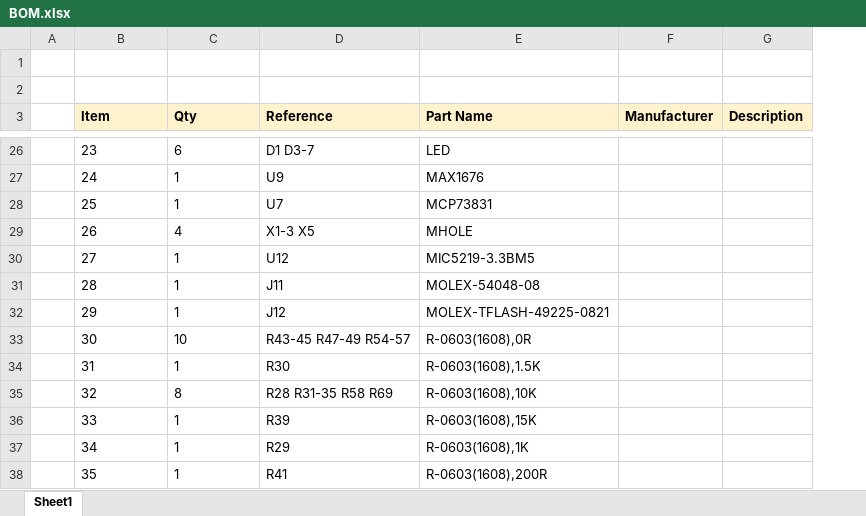
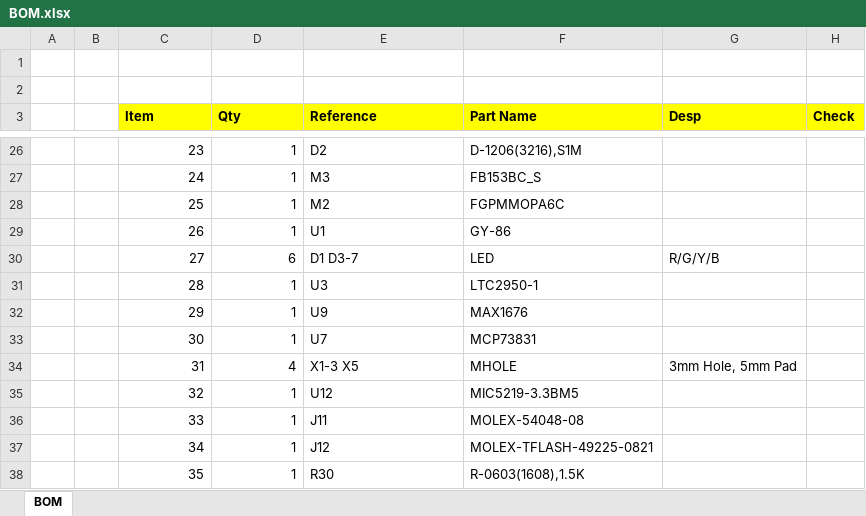
Before and after one commit to akkdong/Vario-STM32, an Excel workbook: doc/BOM.xlsx, sheet BOM, drawn as a sheet; only a part is shown, gaps mark what is left out; values as stored, in another font and other column widths than the file's, no borders; removed rows and columns are numbered as before the commit, all else as after; the diff covers the shown part only; the diff names each change by its address in the sheet, - before the commit and + after, or states it on an @@ line.

```diff
--- a/doc/BOM.xlsx (sheet BOM)
+++ b/doc/BOM.xlsx (sheet BOM)
-sheet tab: Sheet1
+sheet tab: BOM
+column B, empty
-column F (Manufacturer), empty
-column G (Description), empty
+column G (Desp), rows 30-34: R/G/Y/B |  |  |  | 3mm Hole, 5mm Pad
+column H (Check), empty
-C3:F3 fill: #FFF2CC
+C3:F3 fill: #FFFF00
-C26:D38 alignment: left
+C26:D38 alignment: right
-D26 (Qty): 6
+D26 (Qty): 1
-E26 (Reference): D1 D3-7
+E26 (Reference): D2
-F26 (Part Name): LED
+F26 (Part Name): D-1206(3216),S1M
-E27 (Reference): U9
+E27 (Reference): M3
-F27 (Part Name): MAX1676
+F27 (Part Name): FB153BC_S
-E28 (Reference): U7
+E28 (Reference): M2
-F28 (Part Name): MCP73831
+F28 (Part Name): FGPMMOPA6C
-D29 (Qty): 4
+D29 (Qty): 1
-E29 (Reference): X1-3 X5
+E29 (Reference): U1
-F29 (Part Name): MHOLE
+F29 (Part Name): GY-86
-D30 (Qty): 1
+D30 (Qty): 6
-E30 (Reference): U12
+E30 (Reference): D1 D3-7
-F30 (Part Name): MIC5219-3.3BM5
+F30 (Part Name): LED
-E31 (Reference): J11
+E31 (Reference): U3
-F31 (Part Name): MOLEX-54048-08
+F31 (Part Name): LTC2950-1
-E32 (Reference): J12
+E32 (Reference): U9
-F32 (Part Name): MOLEX-TFLASH-49225-0821
+F32 (Part Name): MAX1676
-D33 (Qty): 10
+D33 (Qty): 1
-E33 (Reference): R43-45 R47-49 R54-57
+E33 (Reference): U7
-F33 (Part Name): R-0603(1608),0R
+F33 (Part Name): MCP73831
-D34 (Qty): 1
+D34 (Qty): 4
-E34 (Reference): R30
+E34 (Reference): X1-3 X5
-F34 (Part Name): R-0603(1608),1.5K
+F34 (Part Name): MHOLE
-D35 (Qty): 8
+D35 (Qty): 1
-E35 (Reference): R28 R31-35 R58 R69
+E35 (Reference): U12
-F35 (Part Name): R-0603(1608),10K
+F35 (Part Name): MIC5219-3.3BM5
-E36 (Reference): R39
+E36 (Reference): J11
-F36 (Part Name): R-0603(1608),15K
+F36 (Part Name): MOLEX-54048-08
-E37 (Reference): R29
+E37 (Reference): J12
-F37 (Part Name): R-0603(1608),1K
+F37 (Part Name): MOLEX-TFLASH-49225-0821
-E38 (Reference): R41
+E38 (Reference): R30
-F38 (Part Name): R-0603(1608),200R
+F38 (Part Name): R-0603(1608),1.5K
```
Also changed, not shown: 6 added rows, 113 edited cells and cell formats elsewhere in this sheet, 3 other files.
